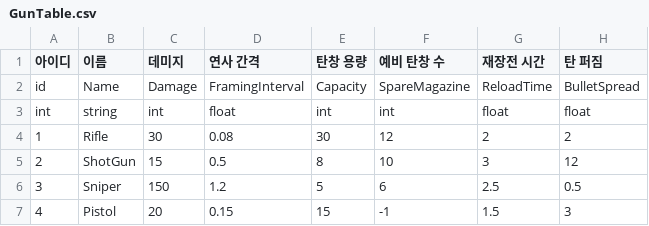
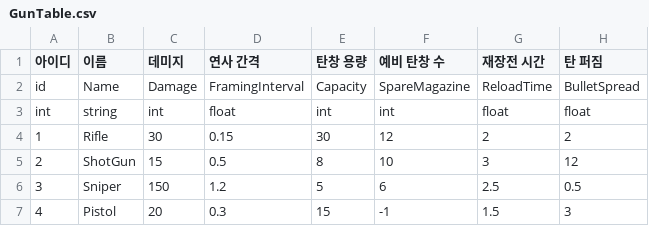
Before and after one commit to woghks62/Code_Drop, a CSV file: Assets/Data/GunTable.csv, drawn as a sheet.

```diff
--- a/Assets/Data/GunTable.csv
+++ b/Assets/Data/GunTable.csv
@@ -3,5 +3,5 @@ id,Name,Damage,FramingInterval,Capacity,SpareMagazine,ReloadTime,BulletSpread
 int,string,int,float,int,int,float,float
-1,Rifle,30,0.08,30,12,2,2
+1,Rifle,30,0.15,30,12,2,2
 2,ShotGun,15,0.5,8,10,3,12
 3,Sniper,150,1.2,5,6,2.5,0.5
-4,Pistol,20,0.15,15,-1,1.5,3
+4,Pistol,20,0.3,15,-1,1.5,3
```
Also changed, not shown: 6 other files.
